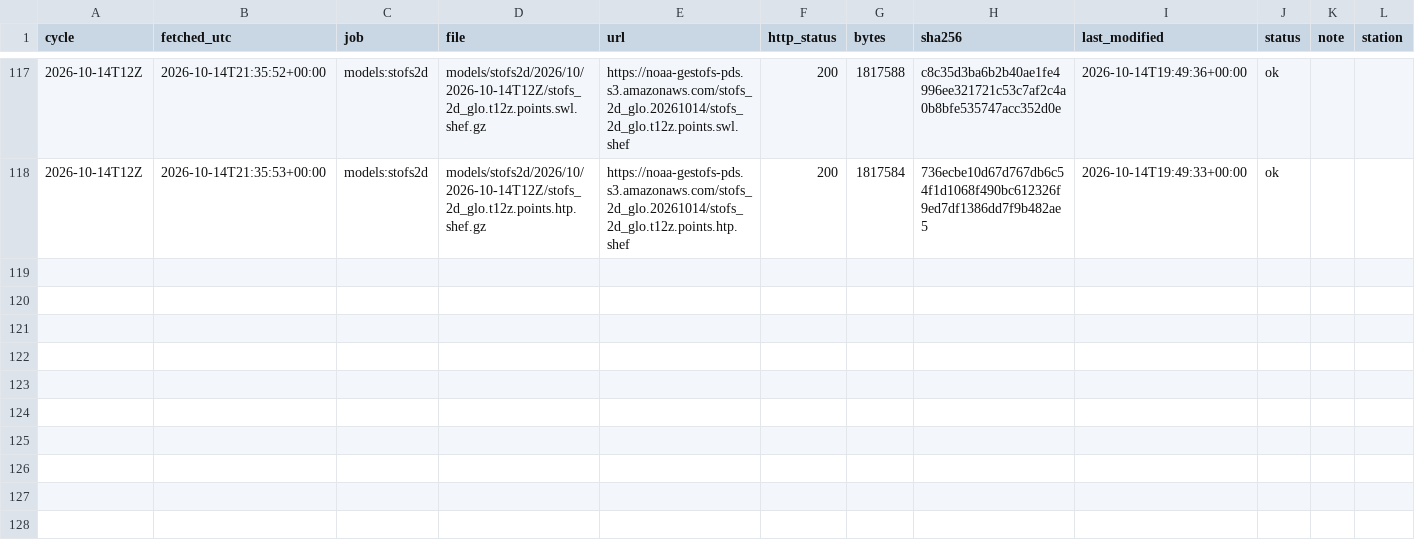
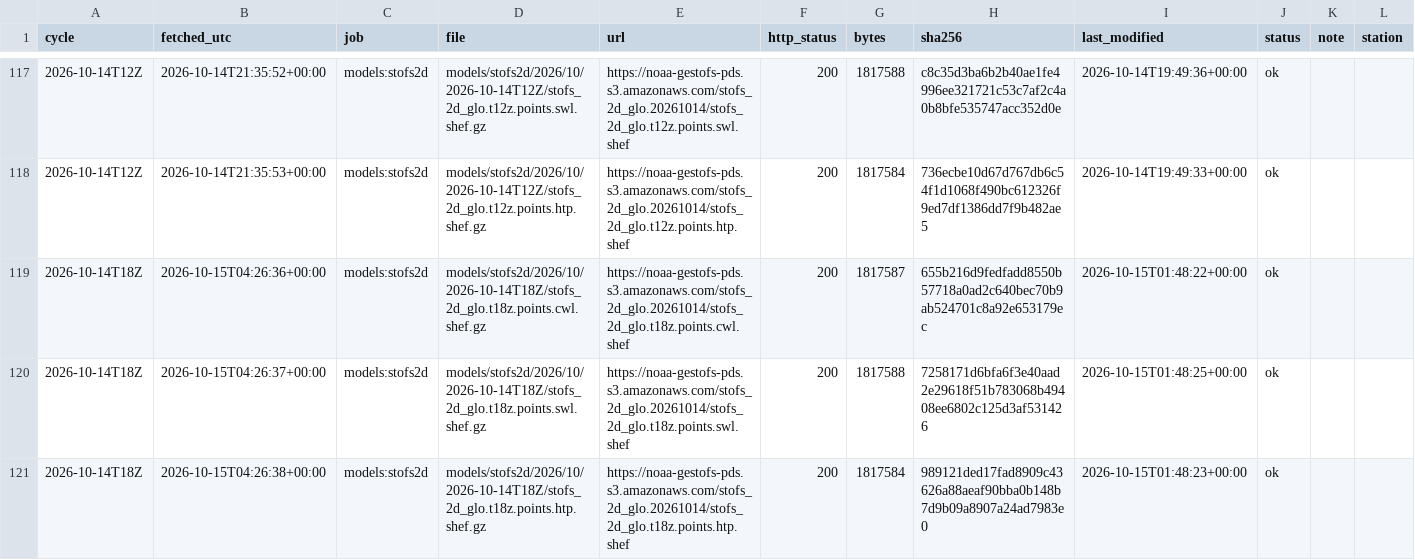
Before and after one commit to DerekLoftis/tidewatch_archive, a CSV file: data/index/models_stofs2d/2026-10.csv, drawn as a sheet; only a part is shown, gaps mark what is left out; rows hold the shown columns only; the diff names each change by its address in the sheet, - before the commit and + after, or states it on an @@ line.

```diff
--- a/data/index/models_stofs2d/2026-10.csv
+++ b/data/index/models_stofs2d/2026-10.csv
+row 119: 2026-10-14T18Z | 2026-10-15T04:26:36+00:00 | models:stofs2d | models/stofs2d/2026/10/2026-10-14T18Z/stofs_2d_glo.t18z.points.cwl.shef.gz | https://noaa-gestofs-pds.s3.amazonaws.com/stofs_2d_glo.20261014/stofs_2d_glo.t18z.points.cwl.shef | 200 | 1817587 | 655b216d9fedfadd8550b57718a0ad2c640bec70b9ab524701c8a92e653179ec | 2026-10-15T01:48:22+00:00 | ok
+row 120: 2026-10-14T18Z | 2026-10-15T04:26:37+00:00 | models:stofs2d | models/stofs2d/2026/10/2026-10-14T18Z/stofs_2d_glo.t18z.points.swl.shef.gz | https://noaa-gestofs-pds.s3.amazonaws.com/stofs_2d_glo.20261014/stofs_2d_glo.t18z.points.swl.shef | 200 | 1817588 | 7258171d6bfa6f3e40aad2e29618f51b783068b49408ee6802c125d3af531426 | 2026-10-15T01:48:25+00:00 | ok
+row 121: 2026-10-14T18Z | 2026-10-15T04:26:38+00:00 | models:stofs2d | models/stofs2d/2026/10/2026-10-14T18Z/stofs_2d_glo.t18z.points.htp.shef.gz | https://noaa-gestofs-pds.s3.amazonaws.com/stofs_2d_glo.20261014/stofs_2d_glo.t18z.points.htp.shef | 200 | 1817584 | 989121ded17fad8909c43626a88aeaf90bba0b148b7d9b09a8907a24ad7983e0 | 2026-10-15T01:48:23+00:00 | ok
```
Also changed, not shown: data/index/models/2026-10.csv, data/index/models_cbofs/2026-10.csv, 8 other files.
